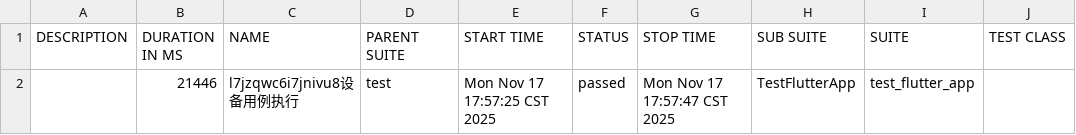
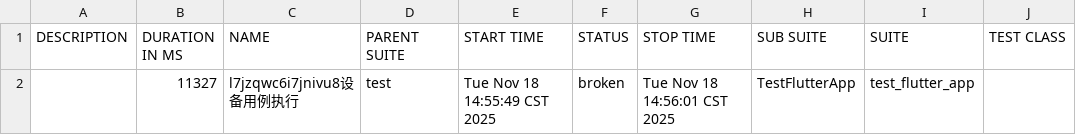
Before and after one commit to yq996/JYapp_Android, a CSV file: report/html_report/data/suites.csv, drawn as a sheet; only a part is shown; the diff names each change by its address in the sheet, - before the commit and + after, or states it on an @@ line.

```diff
--- a/report/html_report/data/suites.csv
+++ b/report/html_report/data/suites.csv
-B2 (DURATION IN MS): 21446
+B2 (DURATION IN MS): 11327
-E2 (START TIME): Mon Nov 17 17:57:25 CST 2025
+E2 (START TIME): Tue Nov 18 14:55:49 CST 2025
-F2 (STATUS): passed
+F2 (STATUS): broken
-G2 (STOP TIME): Mon Nov 17 17:57:47 CST 2025
+G2 (STOP TIME): Tue Nov 18 14:56:01 CST 2025
```
Also changed, not shown: 42 other files.
